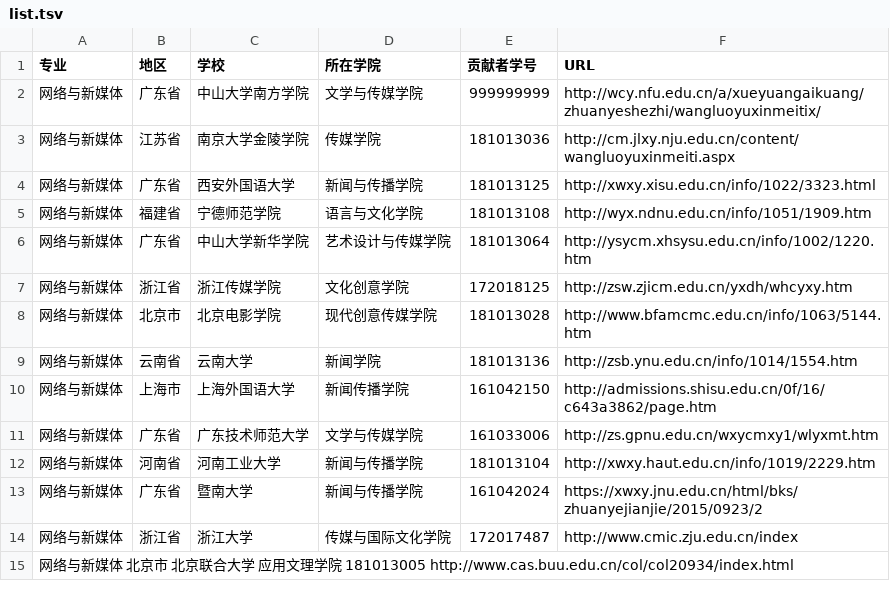
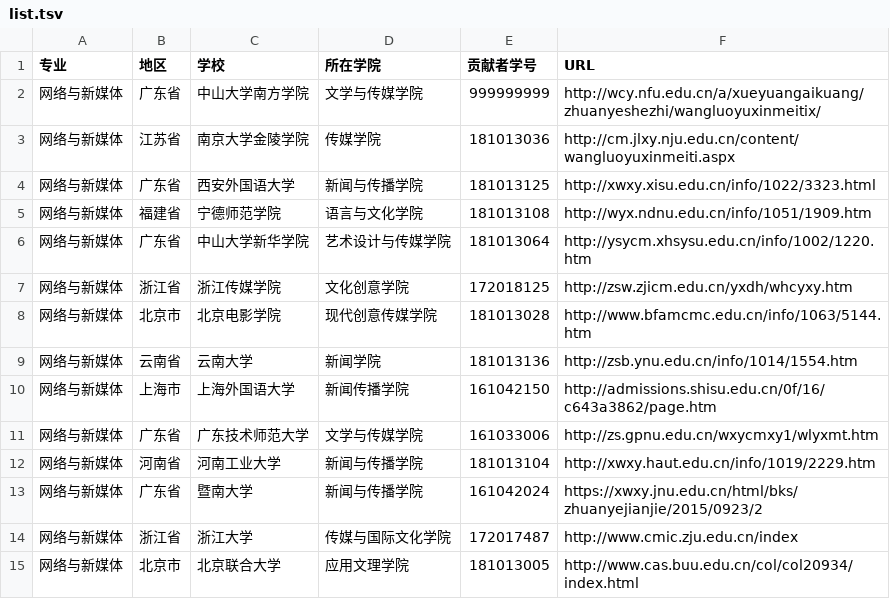
Before and after one commit to hanteng/China_newmedia_undergrad, a TSV file: list.tsv, drawn as a sheet; removed rows and columns are numbered as before the commit, all else as after; the diff names each change by its address in the sheet, - before the commit and + after, or states it on an @@ line.

Commit message:
你好，我找到一个开设网络与新媒体专业的学校，与原列表中的并无重复，请求合并。
你好，我找到一个开设网络与新媒体专业的学校，与原列表中的并无重复，请求合并。此学校为北京联合大学

```diff
--- a/list.tsv
+++ b/list.tsv
-row 15: 网络与新媒体 北京市 北京联合大学 应用文理学院 181013005 http://www.cas.buu.edu.cn/col/col20934/index.html
+row 15: 网络与新媒体 | 北京市 | 北京联合大学 | 应用文理学院 | 181013005 | http://www.cas.buu.edu.cn/col/col20934/index.html
```
